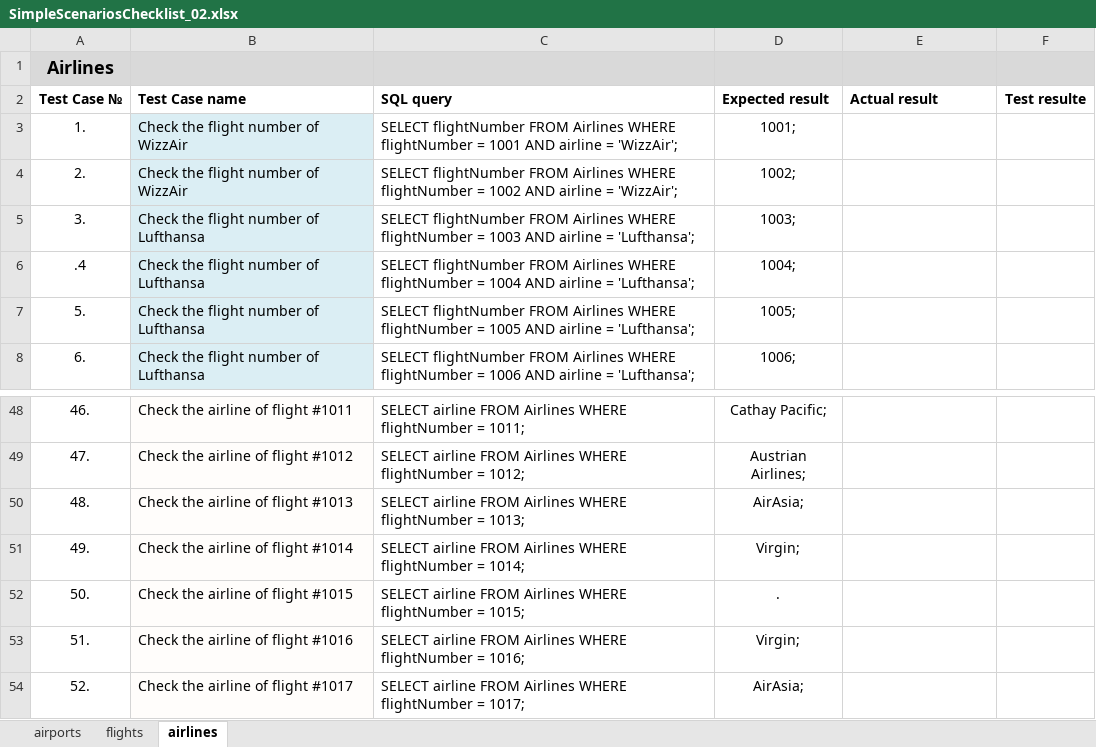
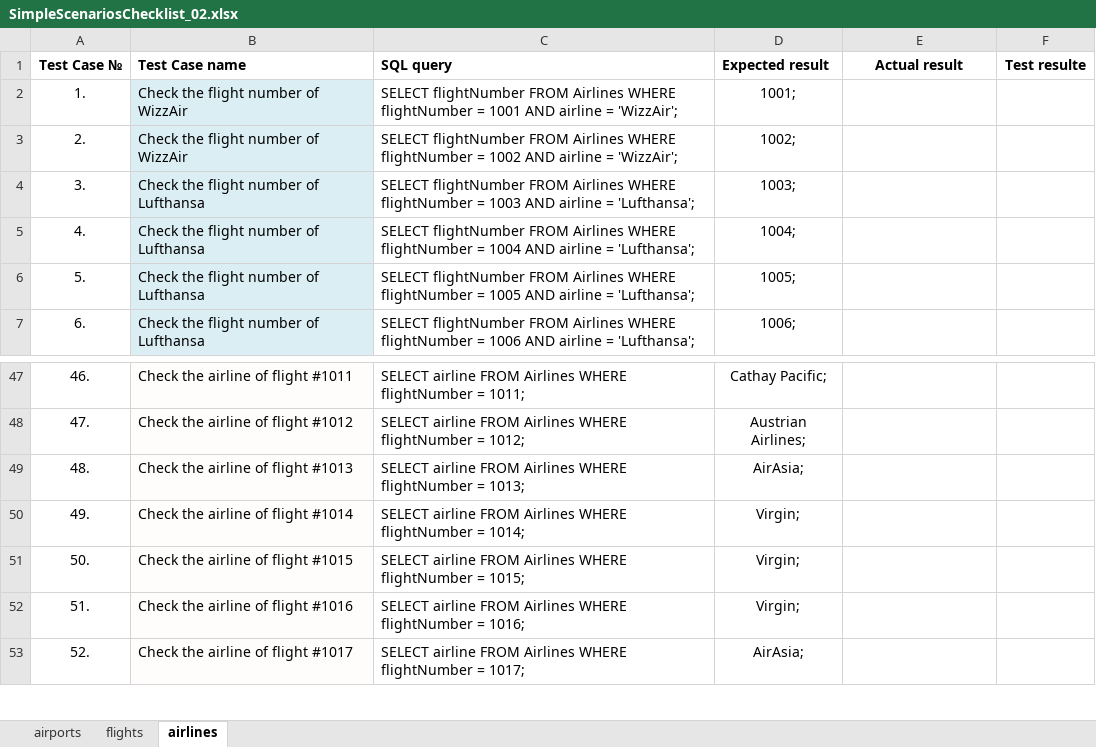
Before and after one commit to Avedon-007/TestGitRepo, an Excel workbook: AndyTEST/Libs/SimpleScenariosChecklist_02.xlsx, sheet airlines, drawn as a sheet; only a part is shown, gaps mark what is left out; values as stored, in another font and other column widths than the file's, no borders; removed rows and columns are numbered as before the commit, all else as after; the diff names each change by its address in the sheet, - before the commit and + after, or states it on an @@ line.

```diff
--- a/AndyTEST/Libs/SimpleScenariosChecklist_02.xlsx (sheet airlines)
+++ b/AndyTEST/Libs/SimpleScenariosChecklist_02.xlsx (sheet airlines)
-row 1: Airlines
-E1 alignment: left
+E1 alignment: center
-A5 (Test Case №): .4
+A5 (Test Case №): 4.
-D51 (Expected result): .
+D51 (Expected result): Virgin;
```
Also changed, not shown: sheet flights, sheet airports.
